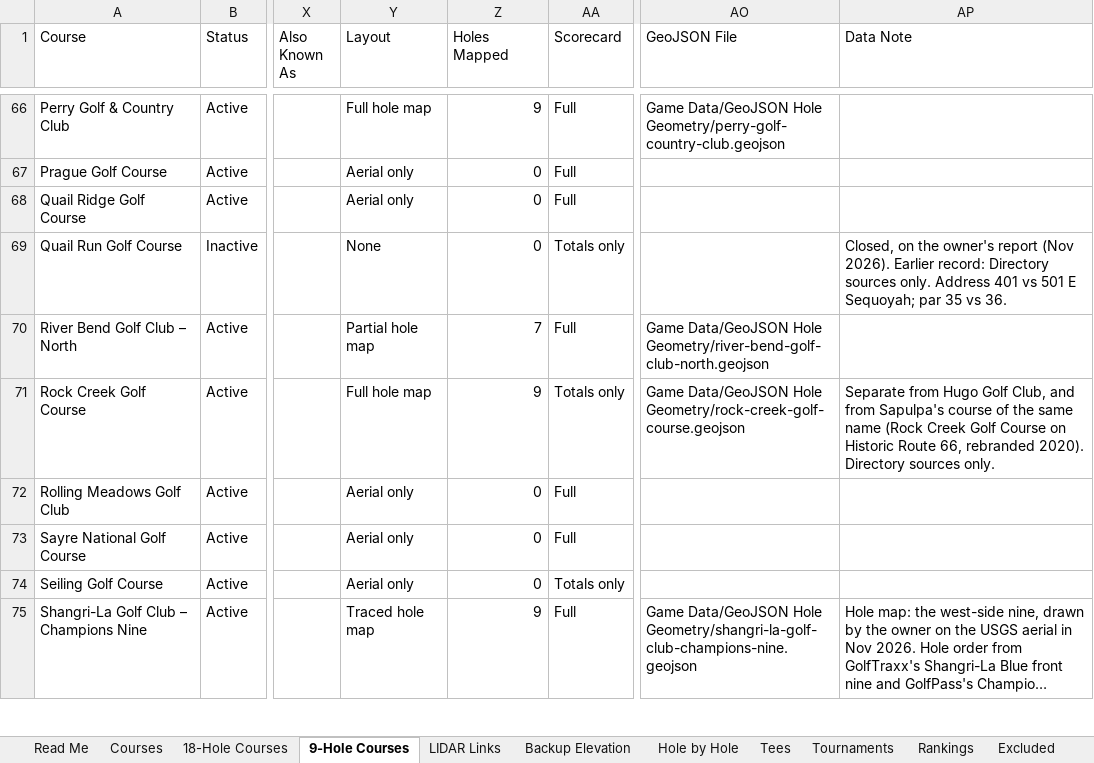
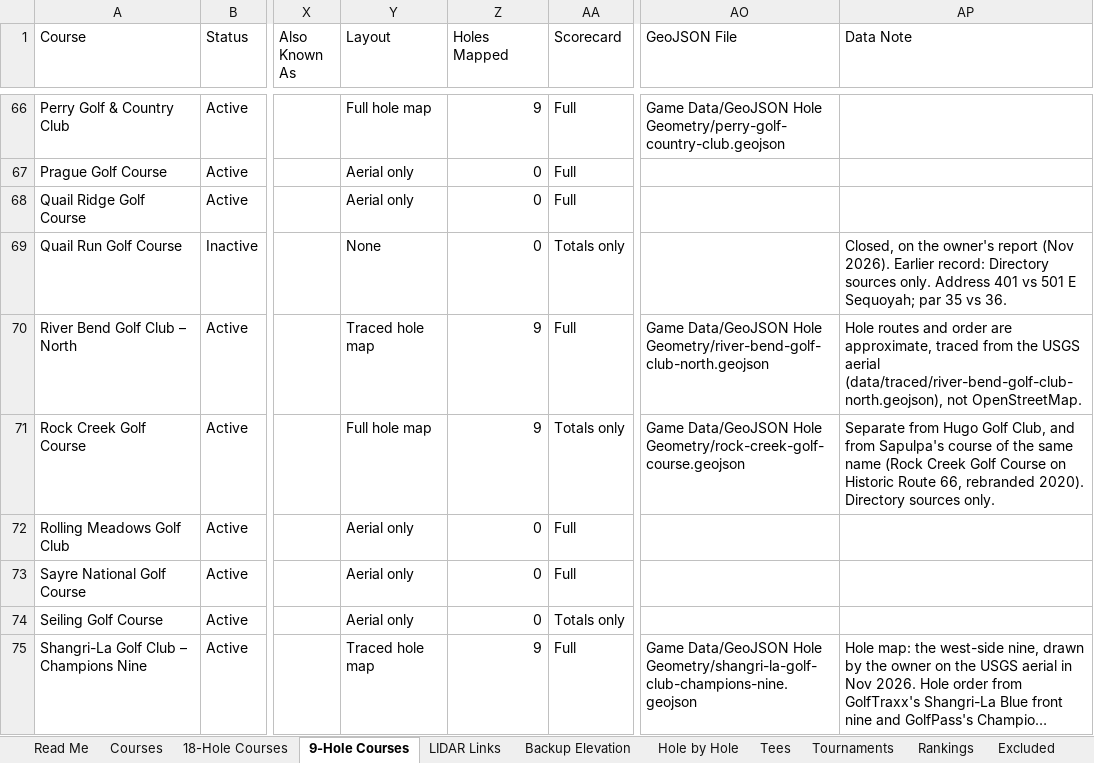
Before and after one commit to bamamba85/oklahoma-course-workshop, an Excel workbook: files/Oklahoma_Golf_Database.xlsx, sheet 9-Hole Courses, drawn as a sheet; only a part is shown, gaps mark what is left out; long unchanged cells end in …; values as stored, in another font and other column widths than the file's, no borders; table styles not drawn; the diff names each change by its address in the sheet, - before the commit and + after, or states it on an @@ line.

```diff
--- a/files/Oklahoma_Golf_Database.xlsx (sheet 9-Hole Courses)
+++ b/files/Oklahoma_Golf_Database.xlsx (sheet 9-Hole Courses)
-Y70 (Layout): Partial hole map
+Y70 (Layout): Traced hole map
-Z70 (Holes Mapped): 7
+Z70 (Holes Mapped): 9
-AP70 (Data Note): (empty)
+AP70 (Data Note): Hole routes and order are approximate, traced from the USGS aerial (data/traced/river-bend-golf-club-north.geojson), not OpenStreetMap.
```
Also changed, not shown: sheet Courses, 5 other files.
